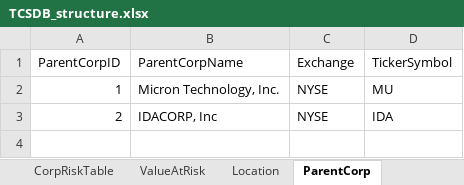
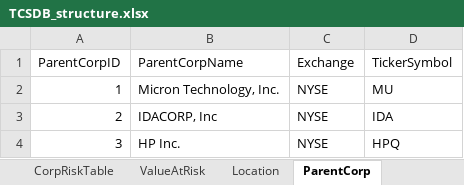
Before and after one commit to TheClimateService/UI-mockup, an Excel workbook: data/TCSDB/TCSDB_structure.xlsx, sheet ParentCorp, drawn as a sheet; values as stored, in another font and other column widths than the file's, no borders; the diff names each change by its address in the sheet, - before the commit and + after, or states it on an @@ line.

```diff
--- a/data/TCSDB/TCSDB_structure.xlsx (sheet ParentCorp)
+++ b/data/TCSDB/TCSDB_structure.xlsx (sheet ParentCorp)
+row 4: 3 | HP Inc. | NYSE | HPQ
```
Also changed, not shown: sheet CorpRiskTable_withSEoutputs, other sheet tabs, 14 other files.
